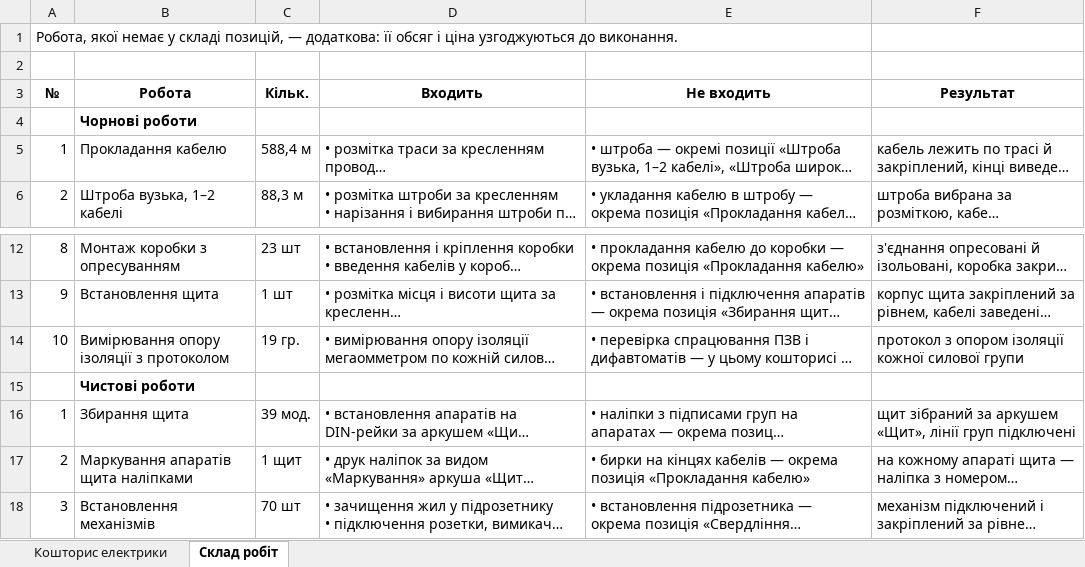
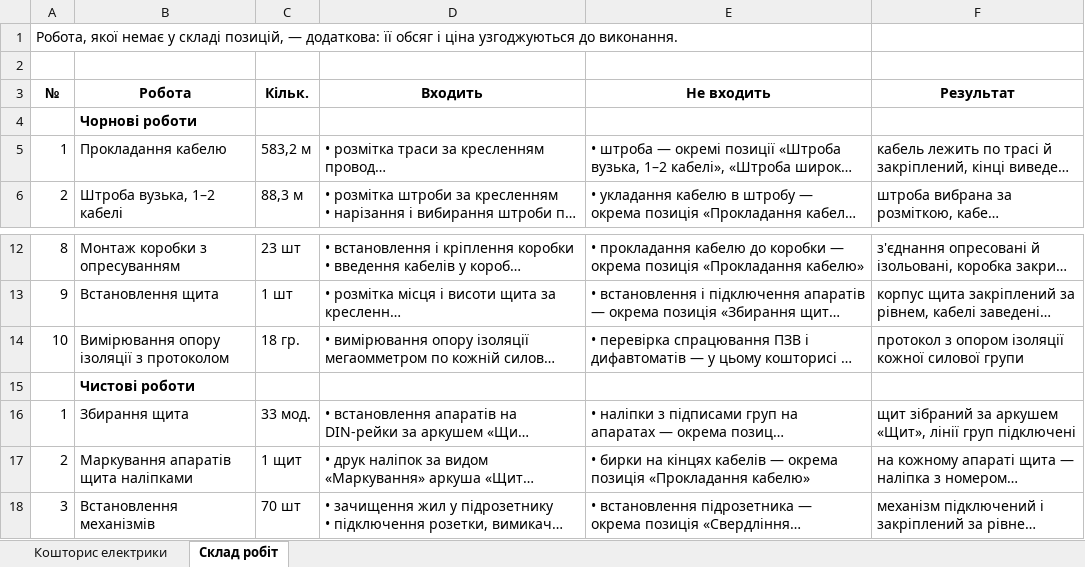
Before and after one commit to Coder801/floorplan-engine, an Excel workbook: projects/nahirna-16/out/estimate.xlsx, sheet Склад робіт, drawn as a sheet; only a part is shown, gaps mark what is left out; long unchanged cells end in …; values as stored, in another font and other column widths than the file's, no borders; the diff names each change by its address in the sheet, - before the commit and + after, or states it on an @@ line.

```diff
--- a/projects/nahirna-16/out/estimate.xlsx (sheet Склад робіт)
+++ b/projects/nahirna-16/out/estimate.xlsx (sheet Склад робіт)
-C5 (Кільк.): 588,4 м
+C5 (Кільк.): 583,2 м
-C14 (Кільк.): 19 гр.
+C14 (Кільк.): 18 гр.
-C16 (Кільк.): 39 мод.
+C16 (Кільк.): 33 мод.
```
Also changed, not shown: sheet Кошторис електрики, projects/nahirna-16/out/plumbing-estimate.xlsx, 42 other files.
